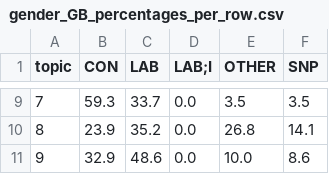
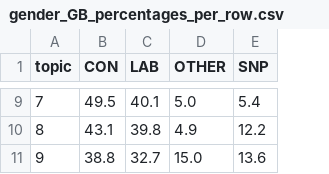
Before and after one commit to dhh23/parliament, a CSV file: thematic_differences/gender_GB_percentages_per_row.csv, drawn as a sheet; only a part is shown, gaps mark what is left out; removed rows and columns are numbered as before the commit, all else as after; the diff covers the shown part only; the diff names each change by its address in the sheet, - before the commit and + after, or states it on an @@ line.

```diff
--- a/thematic_differences/gender_GB_percentages_per_row.csv
+++ b/thematic_differences/gender_GB_percentages_per_row.csv
-column D (LAB;I), rows 9-11: all 0.0
-B9 (CON): 59.3
+B9 (CON): 49.5
-C9 (LAB): 33.7
+C9 (LAB): 40.1
-D9 (OTHER): 3.5
+D9 (OTHER): 5.0
-E9 (SNP): 3.5
+E9 (SNP): 5.4
-B10 (CON): 23.9
+B10 (CON): 43.1
-C10 (LAB): 35.2
+C10 (LAB): 39.8
-D10 (OTHER): 26.8
+D10 (OTHER): 4.9
-E10 (SNP): 14.1
+E10 (SNP): 12.2
-B11 (CON): 32.9
+B11 (CON): 38.8
-C11 (LAB): 48.6
+C11 (LAB): 32.7
-D11 (OTHER): 10.0
+D11 (OTHER): 15.0
-E11 (SNP): 8.6
+E11 (SNP): 13.6
```
Also changed, not shown: 28 edited cells elsewhere in this file, thematic_differences/eu_GB_sentiment.csv, thematic_differences/gender_GB_sentiment.csv, 18 other files.
